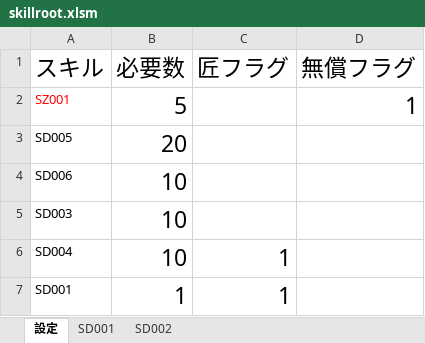
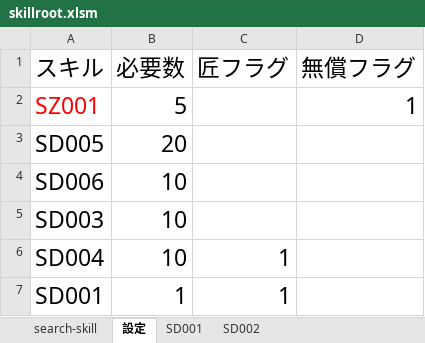
Before and after one commit to enbu-memo/enbu, an Excel workbook: docs/skillroot.xlsm, sheet 設定, drawn as a sheet; values as stored, in another font and other column widths than the file's, no borders; charts and pictures not drawn; the diff names each change by its address in the sheet, - before the commit and + after, or states it on an @@ line.

```diff
--- a/docs/skillroot.xlsm (sheet 設定)
+++ b/docs/skillroot.xlsm (sheet 設定)
+sheet tab: search-skill
@@ A2:A7 text size: larger @@
```
Also changed, not shown: sheet SD001, charts or pictures.
